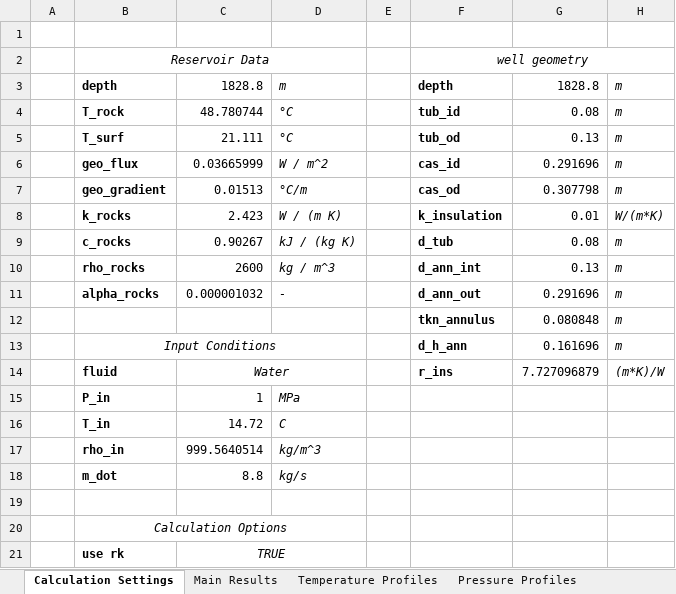
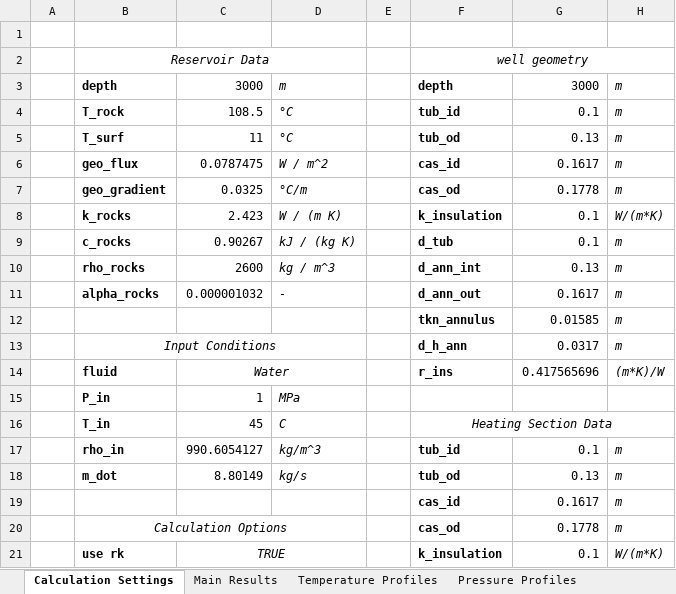
Before and after one commit to SERGGroup/BHEModel2.0, an Excel workbook: calculation/HOCLOOP Calculation/WP2/Task2.2/0 - Resources/output/case_e.xlsx, sheet Calculation Settings, drawn as a sheet; only a part is shown; values as stored, in another font and other column widths than the file's, no borders; the diff covers the shown part only; the diff names each change by its address in the sheet, - before the commit and + after, or states it on an @@ line.

```diff
--- a/calculation/HOCLOOP Calculation/WP2/Task2.2/0 - Resources/output/case_e.xlsx (sheet Calculation Settings)
+++ b/calculation/HOCLOOP Calculation/WP2/Task2.2/0 - Resources/output/case_e.xlsx (sheet Calculation Settings)
-C3: 1828.8
+C3: 3000
-G3: 1828.8
+G3: 3000
-C4: 48.780744
+C4: 108.5
-G4: 0.08
+G4: 0.1
-C5: 21.111
+C5: 11
-C6: 0.03665999
+C6: 0.0787475
-G6: 0.291696
+G6: 0.1617
-C7: 0.01513
+C7: 0.0325
-G7: 0.307798
+G7: 0.1778
-G8: 0.01
+G8: 0.1
-G9: 0.08
+G9: 0.1
-G11: 0.291696
+G11: 0.1617
-G12: 0.080848
+G12: 0.01585
-G13: 0.161696
+G13: 0.0317
-G14: 7.727096879
+G14: 0.417565696
-C16: 14.72
+C16: 45
-F16: (empty)
+F16: Heating Section Data
+F16:H16 merged
-C17: 999.5640514
+C17: 990.6054127
-F17: (empty)
+F17: tub_id
-G17: (empty)
+G17: 0.1
-H17:H18: (empty)
+H17:H18: m
-C18: 8.8
+C18: 8.80149
-F18: (empty)
+F18: tub_od
-G18: (empty)
+G18: 0.13
-row 19: (empty)
+row 19:  |  |  |  |  | cas_id | 0.1617 | m
-F20: (empty)
+F20: cas_od
-G20: (empty)
+G20: 0.1778
-H20: (empty)
+H20: m
-F21: (empty)
+F21: k_insulation
-G21: (empty)
+G21: 0.1
-H21: (empty)
+H21: W/(m*K)
```
Also changed, not shown: 2 added rows and 16 edited cells elsewhere in this sheet, sheet Temperature Profiles, sheet Pressure Profiles, sheet Main Results, calculation/HOCLOOP Calculation/WP2/Task2.2/0 - Resources/output/case_a.xlsx, calculation/HOCLOOP Calculation/WP2/Task2.2/0 - Resources/output/case_f.xlsx, 10 other files.
